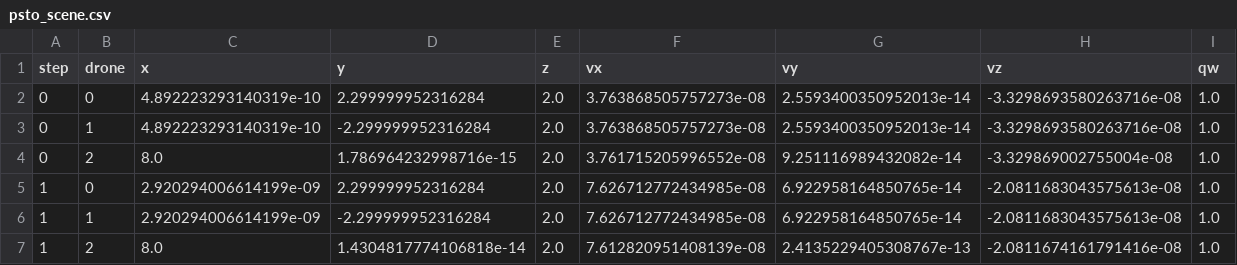
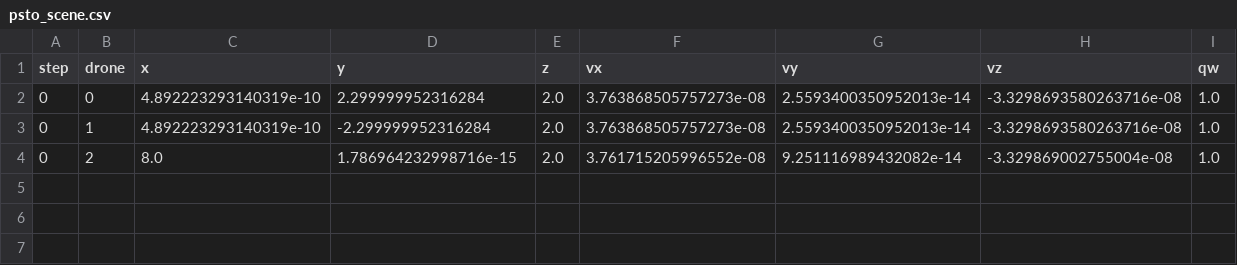
Before and after one commit to Bluestone-work/TRACE, a CSV file: results/psto_scene/psto_scene.csv, drawn as a sheet; only a part is shown; rows hold the shown columns only; the diff names each change by its address in the sheet, - before the commit and + after, or states it on an @@ line.

Commit message:
Align PSTO environment with official global state and rewards

```diff
--- a/results/psto_scene/psto_scene.csv
+++ b/results/psto_scene/psto_scene.csv
-row 5: 1 | 0 | 2.920294006614199e-09 | 2.299999952316284 | 2.0 | 7.626712772434985e-08 | 6.922958164850765e-14 | -2.0811683043575613e-08 | 1.0
-row 6: 1 | 1 | 2.920294006614199e-09 | -2.299999952316284 | 2.0 | 7.626712772434985e-08 | 6.922958164850765e-14 | -2.0811683043575613e-08 | 1.0
-row 7: 1 | 2 | 8.0 | 1.4304817774106818e-14 | 2.0 | 7.612820951408139e-08 | 2.4135229405308767e-13 | -2.0811674161791416e-08 | 1.0
```
Also changed, not shown: 15 other files.
